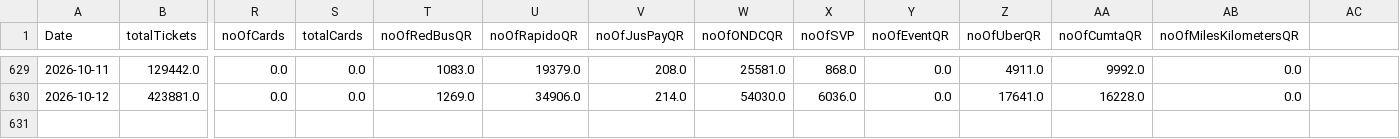
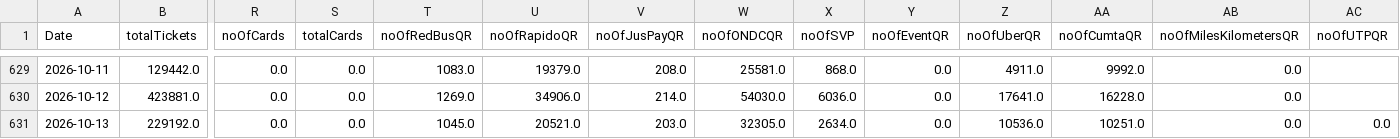
Before and after one commit to heshinth/cmrl-passenger-data-scraper, a CSV file: data/passenger_ticket_count.csv, drawn as a sheet; only a part is shown, gaps mark what is left out; rows hold the shown columns only; the diff names each change by its address in the sheet, - before the commit and + after, or states it on an @@ line.

```diff
--- a/data/passenger_ticket_count.csv
+++ b/data/passenger_ticket_count.csv
-AC1: (empty)
+AC1: noOfUTPQR
+row 631: 2026-10-13 | 229192.0 | 0.0 | 0.0 | 1045.0 | 20521.0 | 203.0 | 32305.0 | 2634.0 | 0.0 | 10536.0 | 10251.0 | 0.0 | 0.0
```
Also changed, not shown: 4 other files.
